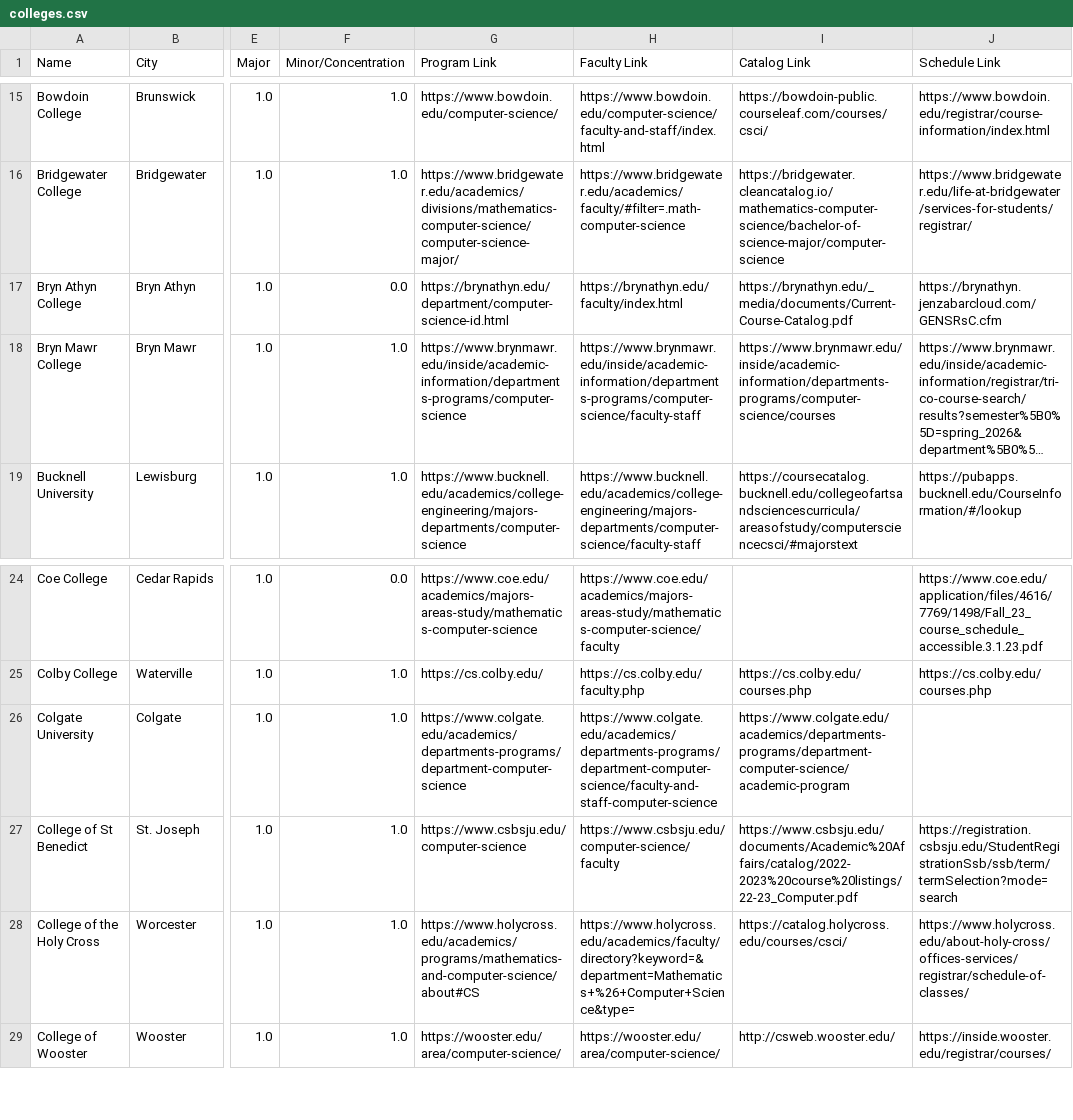
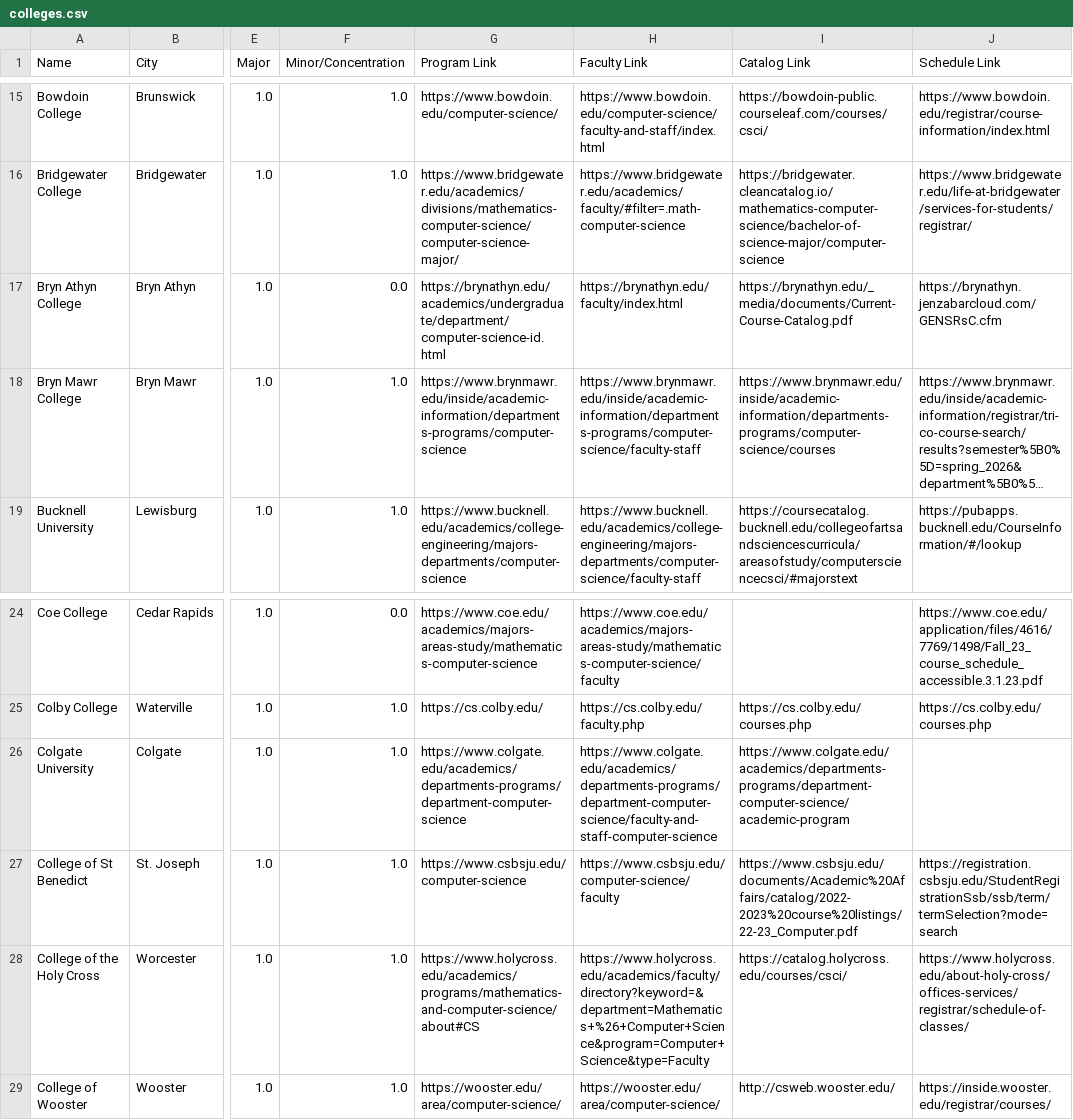
Before and after one commit to dzungvpham/cslac, a CSV file: data/colleges.csv, drawn as a sheet; only a part is shown, gaps mark what is left out; long unchanged cells end in …; the diff names each change by its address in the sheet, - before the commit and + after, or states it on an @@ line.

```diff
--- a/data/colleges.csv
+++ b/data/colleges.csv
-G17 (Program Link): https://brynathyn.edu/department/computer-science-id.html
+G17 (Program Link): https://brynathyn.edu/academics/undergraduate/department/computer-science-id.html
-H28 (Faculty Link): https://www.holycross.edu/academics/faculty/directory?keyword=&department=Mathematics+%26+Computer+Science&type=
+H28 (Faculty Link): https://www.holycross.edu/academics/faculty/directory?keyword=&department=Mathematics+%26+Computer+Science&program=Computer+Science&type=Faculty
```
Also changed, not shown: data/faculty_list.csv, data/faculty_list_with_field.csv, 8 other files.
